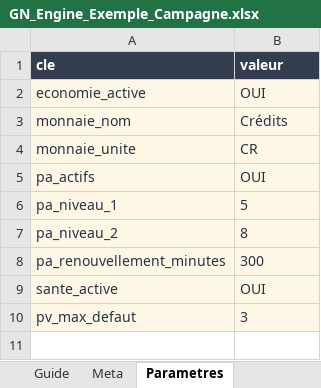
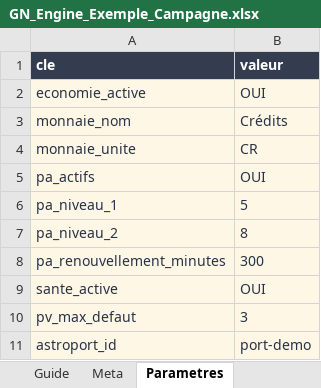
Before and after one commit to gkerckhofs-a11y/gn-engine, an Excel workbook: assets/masters/GN_Engine_Exemple_Campagne.xlsx, sheet Parametres, drawn as a sheet; values as stored, in another font and other column widths than the file's, no borders; the diff names each change by its address in the sheet, - before the commit and + after, or states it on an @@ line.

```diff
--- a/assets/masters/GN_Engine_Exemple_Campagne.xlsx (sheet Parametres)
+++ b/assets/masters/GN_Engine_Exemple_Campagne.xlsx (sheet Parametres)
+row 11: astroport_id | port-demo
```
Also changed, not shown: sheet Dictionnaire, sheet Guide, sheet Objets, sheet Membres, other sheet tabs, assets/masters/GN_Engine_Exemple_Session.xlsx, assets/masters/GN_Engine_Master_Campagne.xlsx, 35 other files.
